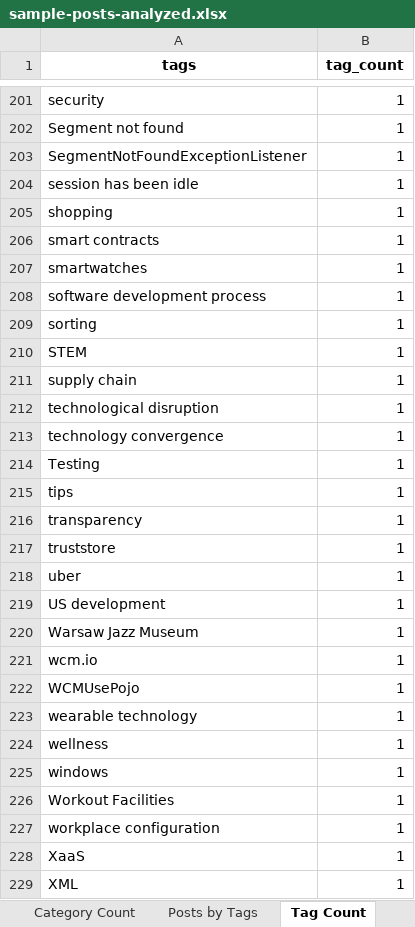
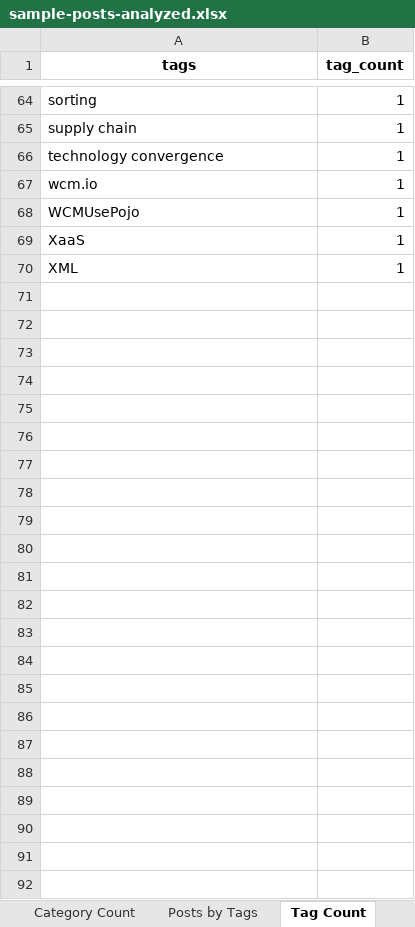
Before and after one commit to ccowens/wordpress-blog-posts-taxonomy, an Excel workbook: sample-posts-analyzed.xlsx, sheet Tag Count, drawn as a sheet; only a part is shown, gaps mark what is left out; values as stored, in another font and other column widths than the file's, no borders; removed rows and columns are numbered as before the commit, all else as after; the diff covers the shown part only; the diff names each change by its address in the sheet, - before the commit and + after, or states it on an @@ line.

```diff
--- a/sample-posts-analyzed.xlsx (sheet Tag Count)
+++ b/sample-posts-analyzed.xlsx (sheet Tag Count)
-row 201: security | 1
-row 202: Segment not found | 1
-row 203: SegmentNotFoundExceptionListener | 1
-row 204: session has been idle | 1
-row 205: shopping | 1
-row 206: smart contracts | 1
-row 207: smartwatches | 1
-row 208: software development process | 1
-row 210: STEM | 1
-row 212: technological disruption | 1
-row 214: Testing | 1
-row 215: tips | 1
-row 216: transparency | 1
-row 217: truststore | 1
-row 218: uber | 1
-row 219: US development | 1
-row 220: Warsaw Jazz Museum | 1
-row 223: wearable technology | 1
-row 224: wellness | 1
-row 225: windows | 1
-row 226: Workout Facilities | 1
-row 227: workplace configuration | 1
```
Also changed, not shown: 3 added rows, 140 removed rows and 23 edited cells elsewhere in this sheet, sheet Main, sheet Posts by Tags, sheet Posts by Categories, sheet Category Count, formulas that keep their value, 3 other files.
